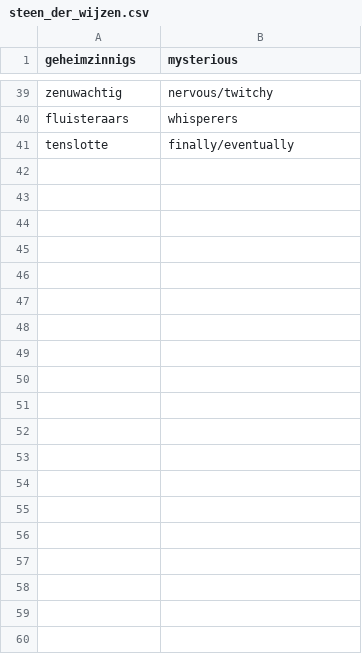
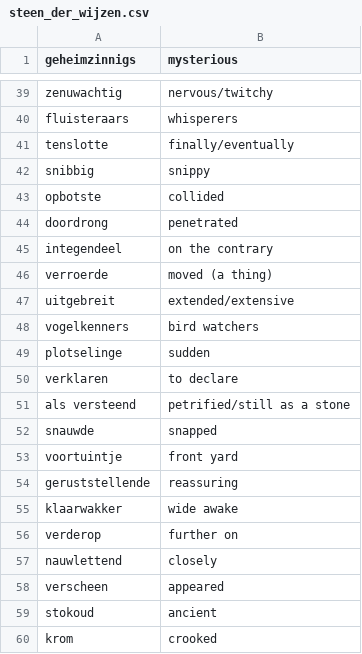
Before and after one commit to GNMoseke/dotfiles, a CSV file: flashcards/.athenaeum/steen_der_wijzen.csv, drawn as a sheet; only a part is shown, gaps mark what is left out; the diff covers the shown part only; the diff names each change by its address in the sheet, - before the commit and + after, or states it on an @@ line.

Commit message:
feat(flashcards): more steen der wijzen

```diff
--- a/flashcards/.athenaeum/steen_der_wijzen.csv
+++ b/flashcards/.athenaeum/steen_der_wijzen.csv
+row 42: snibbig | snippy
+row 43: opbotste | collided
+row 44: doordrong | penetrated
+row 45: integendeel | on the contrary
+row 46: verroerde | moved (a thing)
+row 47: uitgebreit | extended/extensive
+row 48: vogelkenners | bird watchers
+row 49: plotselinge | sudden
+row 50: verklaren | to declare
+row 51: als versteend | petrified/still as a stone
+row 52: snauwde | snapped
+row 53: voortuintje | front yard
+row 54: geruststellende | reassuring
+row 55: klaarwakker | wide awake
+row 56: verderop | further on
+row 57: nauwlettend | closely
+row 58: verscheen | appeared
+row 59: stokoud | ancient
+row 60: krom | crooked
```
Also changed, not shown: 36 added rows elsewhere in this file.
